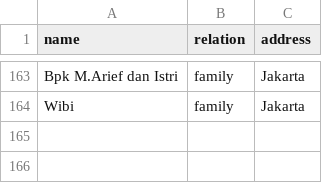
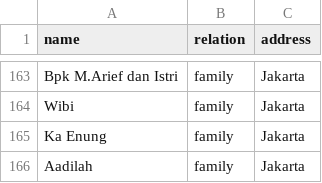
Before and after one commit to muhRobai/niwak, a CSV file: example-recipients.csv, drawn as a sheet; only a part is shown, gaps mark what is left out.

Commit message:
add recipient

```diff
--- a/example-recipients.csv
+++ b/example-recipients.csv
@@ -164 +164,3 @@ Bpk M.Arief dan Istri,family,Jakarta
 Wibi,family,Jakarta
+Ka Enung,family,Jakarta
+Aadilah,family,Jakarta
```
Also changed, not shown: 9 other files.
